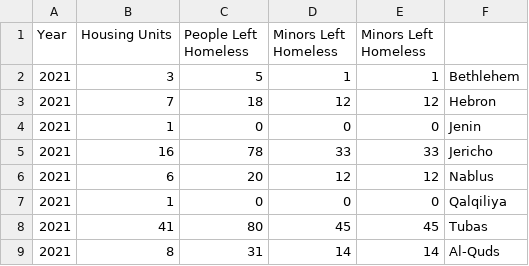
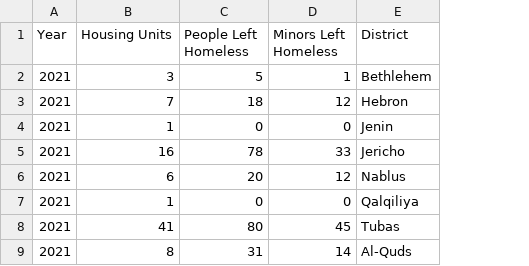
Before and after one commit to Nazifhanif1/data, a CSV file: tempData.csv, drawn as a sheet; removed rows and columns are numbered as before the commit, all else as after; the diff names each change by its address in the sheet, - before the commit and + after, or states it on an @@ line.

Commit message:
Add files via upload

```diff
--- a/tempData.csv
+++ b/tempData.csv
-column E (Minors Left Homeless), rows 2-9: 1 | 12 | 0 | 33 | 12 | 0 | 45 | 14
-E1: (empty)
+E1: District
```
